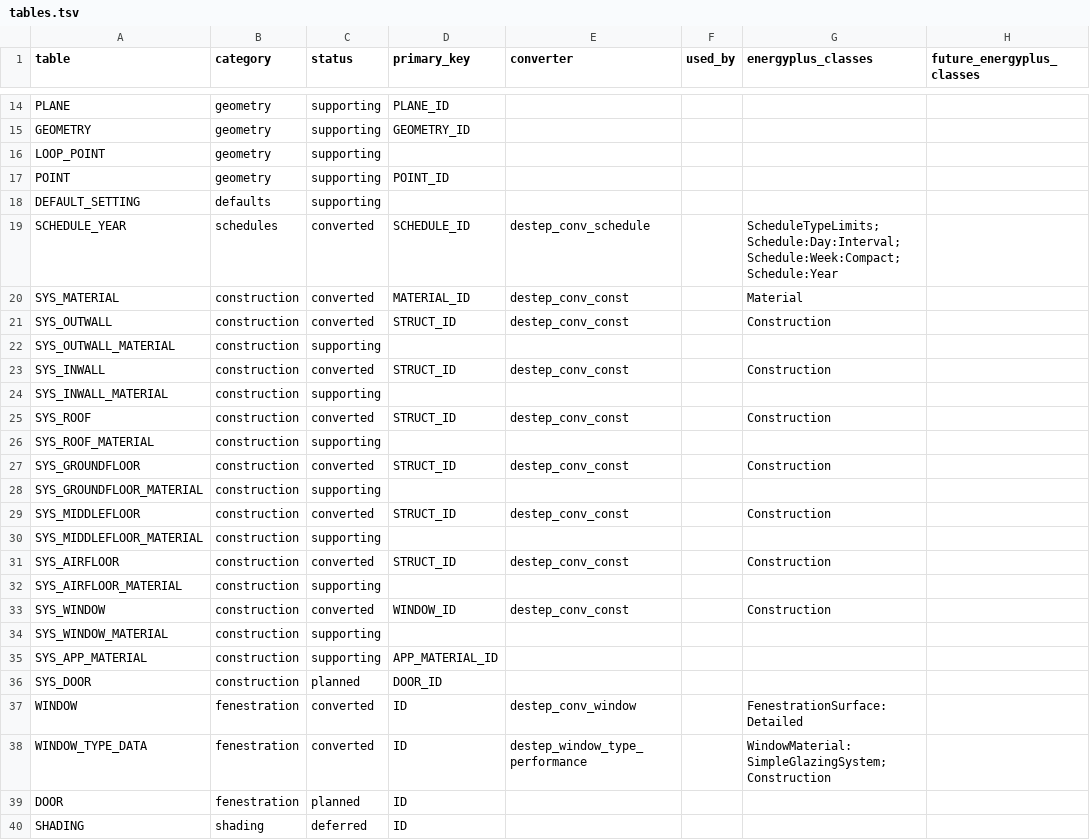
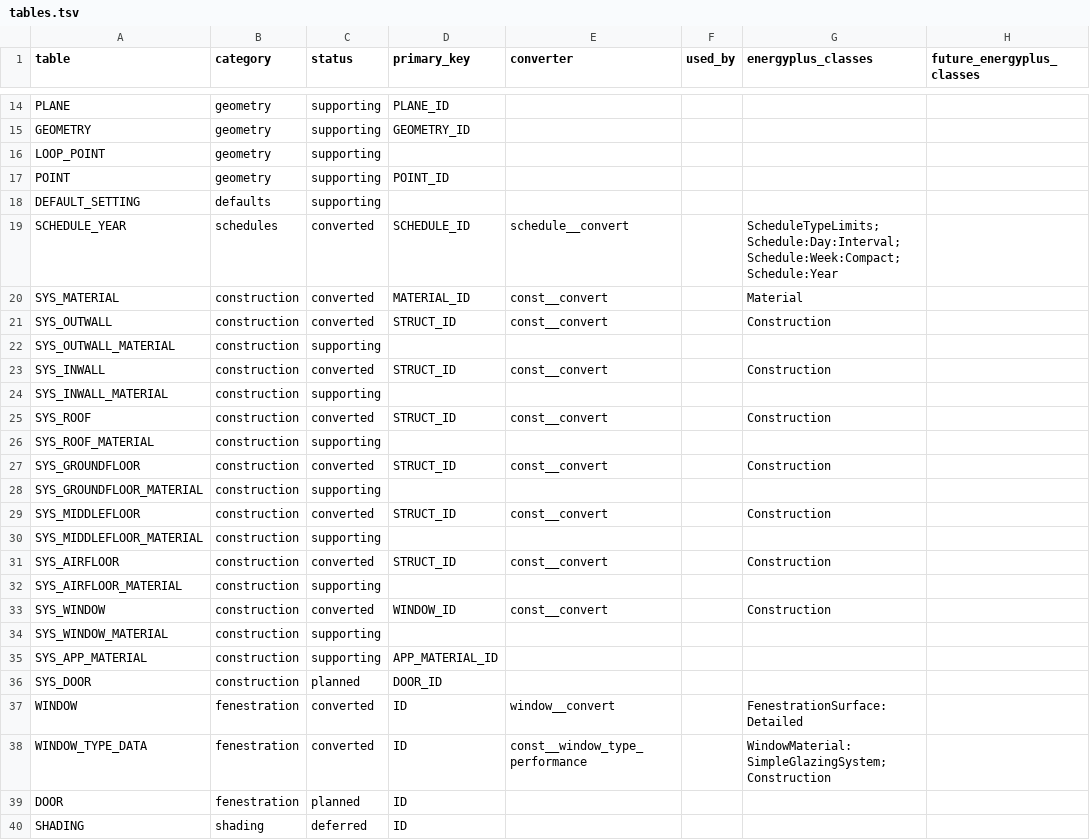
Before and after one commit to hongyuanjia/destep, a TSV file: inst/schema/tables.tsv, drawn as a sheet; only a part is shown, gaps mark what is left out; the diff covers the shown part only; the diff names each change by its address in the sheet, - before the commit and + after, or states it on an @@ line.

Commit message:
feat: preserve cross-simulator model semantics (#32)
* feat: improve DeST conversion semantics

* fix: simplify and stabilize converted geometry

* fix: preserve distinct door constructions

* fix: resolve glazed door materials by app id

* fix: honor name update dependencies

* fix: close failed Access conversion targets

* refactor: unify internal gain minimum splitting

* refactor: centralize EnergyPlus object assembly

* refactor: centralize cross-module helpers

* refactor: standardize internal helper names

* refactor: keep common helper names concise

* refactor: split construction conversion pipeline

* fix: prefix storeys in multi-building models

* refactor: split name normalization pipeline

* refactor: split weekly schedule conversion

* refactor: simplify common helper names

* refactor: split typical storey boundary conversion

* refactor: split room junction normalization

* refactor: split surface conversion pipeline

* refactor: split window conversion pipeline

* refactor: unify construction object tables

* refactor: reuse database row checks

* fix: avoid data table binding note

* docs: expand model transfer release notes

```diff
--- a/inst/schema/tables.tsv
+++ b/inst/schema/tables.tsv
-E19 (converter): destep_conv_schedule
+E19 (converter): schedule__convert
-E20:E21 (converter): destep_conv_const
+E20:E21 (converter): const__convert
-E23 (converter): destep_conv_const
+E23 (converter): const__convert
-E25 (converter): destep_conv_const
+E25 (converter): const__convert
-E27 (converter): destep_conv_const
+E27 (converter): const__convert
-E29 (converter): destep_conv_const
+E29 (converter): const__convert
-E31 (converter): destep_conv_const
+E31 (converter): const__convert
-E33 (converter): destep_conv_const
+E33 (converter): const__convert
-E37 (converter): destep_conv_window
+E37 (converter): window__convert
-E38 (converter): destep_window_type_performance
+E38 (converter): const__window_type_performance
```
Also changed, not shown: 12 edited cells elsewhere in this file, inst/schema/fields.tsv, 45 other files.
